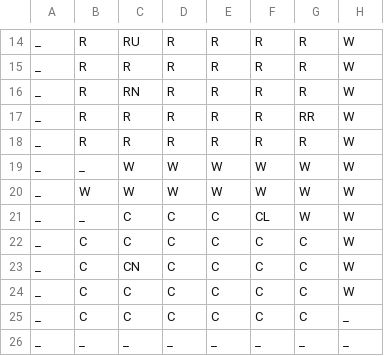
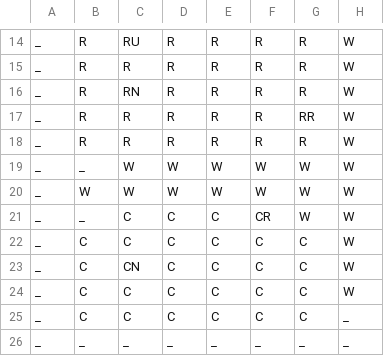
Before and after one commit to ShaneBeeStudios/Clue, a CSV file: src/main/resources/RoomLayoutNEW.csv, drawn as a sheet; only a part is shown, gaps mark what is left out; the diff names each change by its address in the sheet, - before the commit and + after, or states it on an @@ line.

Commit message:
RoomLayoutNEW - fix door on conservatory

```diff
--- a/src/main/resources/RoomLayoutNEW.csv
+++ b/src/main/resources/RoomLayoutNEW.csv
-F21: CL
+F21: CR
```
